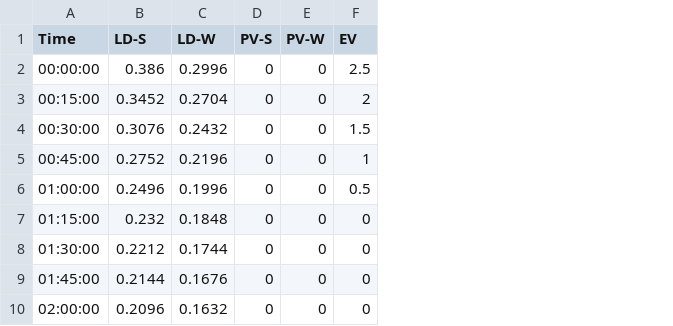
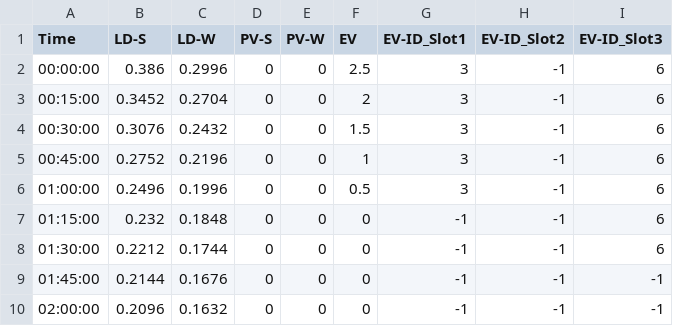
Before and after one commit to openswarm-eu/bifrost-openswarm-module-asset-simulator, a CSV file: data/csv/profile-data.csv, drawn as a sheet; only a part is shown; the diff names each change by its address in the sheet, - before the commit and + after, or states it on an @@ line.

Commit message:
FEAT: switch to charge slot profiles for charging stations

```diff
--- a/data/csv/profile-data.csv
+++ b/data/csv/profile-data.csv
+column G (EV-ID_Slot1), rows 2-10: 3 | 3 | 3 | 3 | 3 | -1 | -1 | -1 | -1
+column H (EV-ID_Slot2), rows 2-10: all -1
+column I (EV-ID_Slot3), rows 2-10: 6 | 6 | 6 | 6 | 6 | 6 | 6 | -1 | -1
```
Also changed, not shown: 1 other file.
